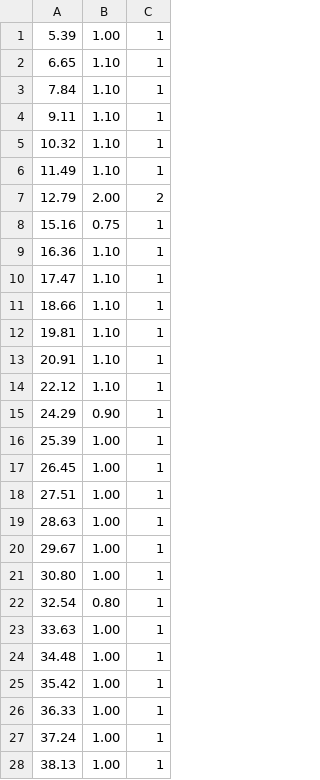
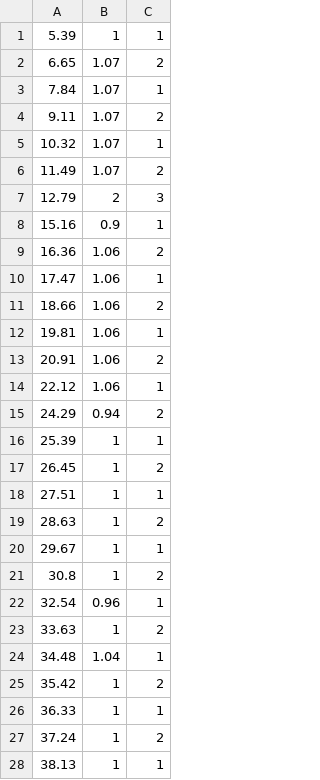
Before and after one commit to asata/MiniGame, a CSV file: Assets/Resources/Beat/Heungbu01.csv, drawn as a sheet; only a part is shown; the diff covers the shown part only.

```diff
--- a/Assets/Resources/Beat/Heungbu01.csv
+++ b/Assets/Resources/Beat/Heungbu01.csv
@@ -1,28 +1,28 @@
-5.39,1.00,1
-6.65,1.10,1
-7.84,1.10,1
-9.11,1.10,1
-10.32,1.10,1
-11.49,1.10,1
-12.79,2.00,2
-15.16,0.75,1
-16.36,1.10,1
-17.47,1.10,1
-18.66,1.10,1
-19.81,1.10,1
-20.91,1.10,1
-22.12,1.10,1
-24.29,0.90,1
-25.39,1.00,1
-26.45,1.00,1
-27.51,1.00,1
-28.63,1.00,1
-29.67,1.00,1
-30.80,1.00,1
-32.54,0.80,1
-33.63,1.00,1
-34.48,1.00,1
-35.42,1.00,1
-36.33,1.00,1
-37.24,1.00,1
-38.13,1.00,1
+5.39,1,1
+6.65,1.07,2
+7.84,1.07,1
+9.11,1.07,2
+10.32,1.07,1
+11.49,1.07,2
+12.79,2,3
+15.16,0.9,1
+16.36,1.06,2
+17.47,1.06,1
+18.66,1.06,2
+19.81,1.06,1
+20.91,1.06,2
+22.12,1.06,1
+24.29,0.94,2
+25.39,1,1
+26.45,1,2
+27.51,1,1
+28.63,1,2
+29.67,1,1
+30.8,1,2
+32.54,0.96,1
+33.63,1,2
+34.48,1.04,1
+35.42,1,2
+36.33,1,1
+37.24,1,2
+38.13,1,1
```
Also changed, not shown: 3 added rows, 3 removed rows and 42 edited cells elsewhere in this file, 8 other files.
